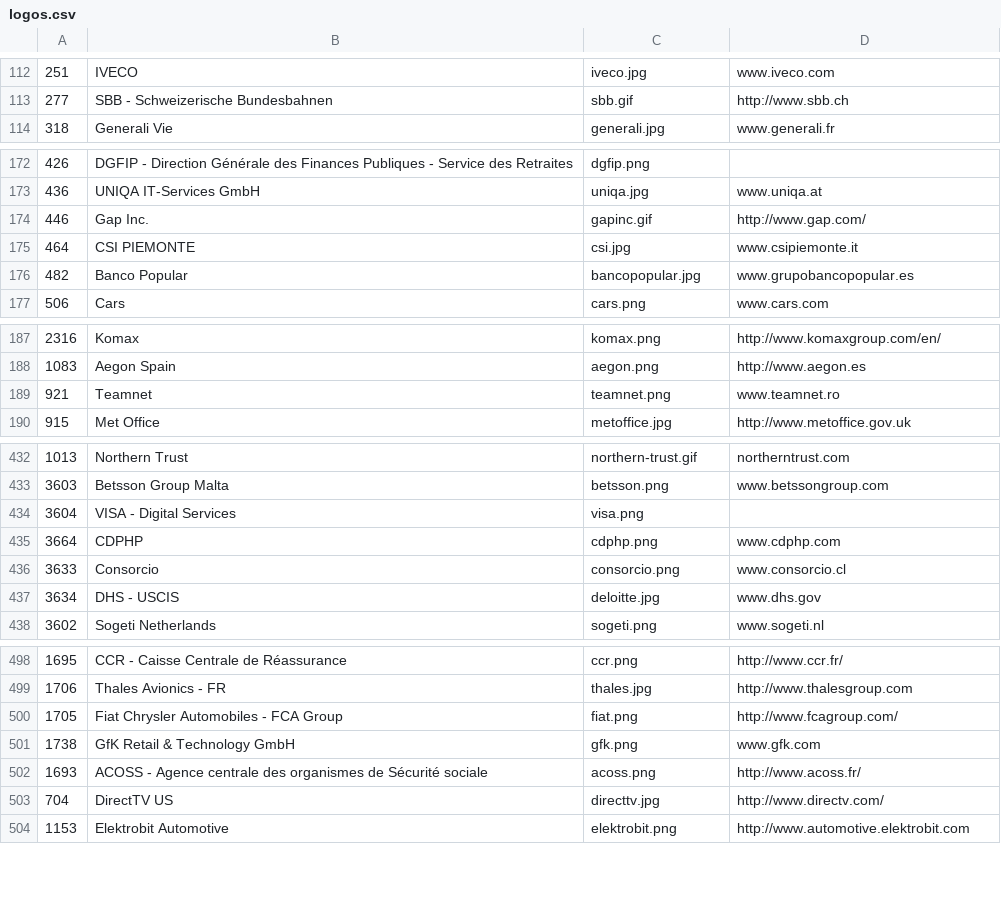
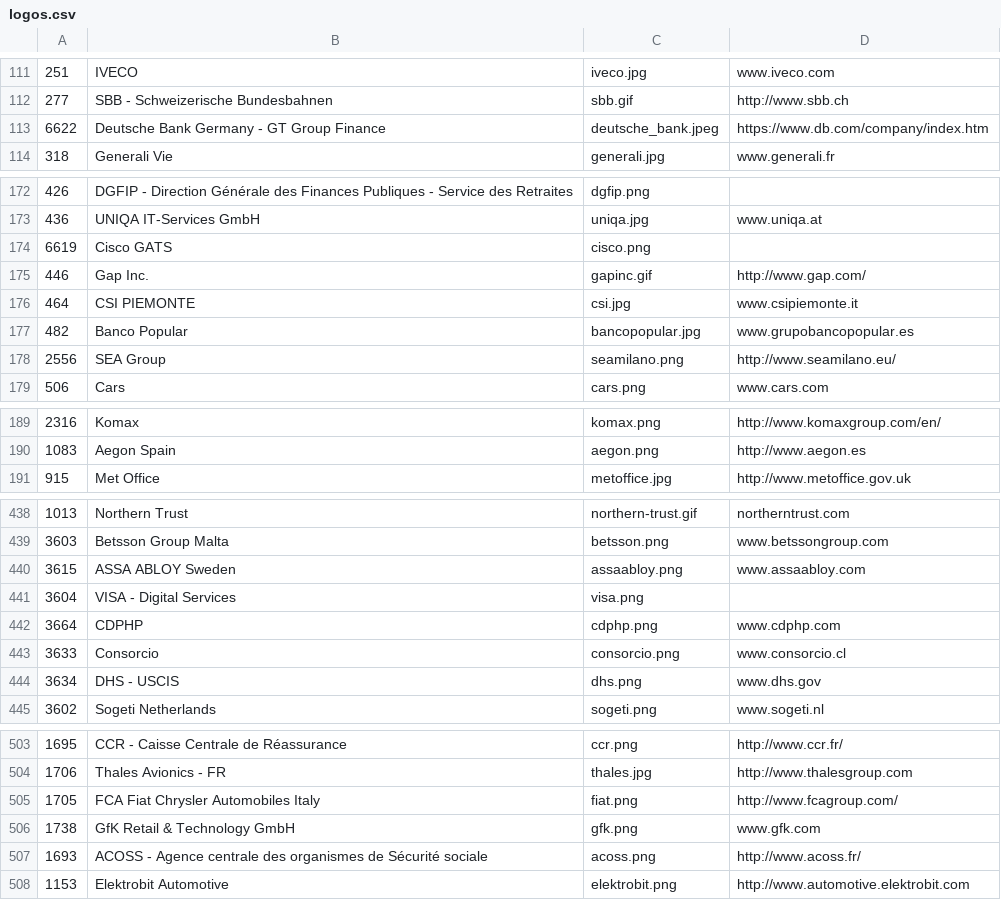
Before and after one commit to SonarSource/websites, a CSV file: _scripts/logos.csv, drawn as a sheet; only a part is shown, gaps mark what is left out; the diff covers the shown part only.

```diff
--- a/_scripts/logos.csv
+++ b/_scripts/logos.csv
@@ -113,2 +112,3 @@
 "277","SBB - Schweizerische Bundesbahnen","sbb.gif","http://www.sbb.ch"
+"6622","Deutsche Bank Germany - GT Group Finance","deutsche_bank.jpeg","https://www.db.com/company/index.htm"
 "318","Generali Vie","generali.jpg","www.generali.fr"
@@ -173,2 +173,3 @@
 "436","UNIQA IT-Services GmbH","uniqa.jpg","www.uniqa.at"
+"6619","Cisco GATS","cisco.png",""
 "446","Gap Inc.","gapinc.gif","http://www.gap.com/"
@@ -176,2 +177,3 @@
 "482","Banco Popular","bancopopular.jpg","www.grupobancopopular.es"
+"2556","SEA Group","seamilano.png","http://www.seamilano.eu/"
 "506","Cars","cars.png","www.cars.com"
@@ -188,3 +190,2 @@
 "1083","Aegon Spain","aegon.png","http://www.aegon.es"
-"921","Teamnet","teamnet.png","www.teamnet.ro"
 "915","Met Office","metoffice.jpg","http://www.metoffice.gov.uk"
@@ -433,2 +439,3 @@
 "3603","Betsson Group Malta","betsson.png","www.betssongroup.com"
+"3615","ASSA ABLOY Sweden","assaabloy.png","www.assaabloy.com"
 "3604","VISA - Digital Services","visa.png",""
@@ -436,3 +443,3 @@
 "3633","Consorcio","consorcio.png","www.consorcio.cl"
-"3634","DHS - USCIS","deloitte.jpg","www.dhs.gov"
+"3634","DHS - USCIS","dhs.png","www.dhs.gov"
 "3602","Sogeti Netherlands","sogeti.png","www.sogeti.nl"
@@ -499,6 +504,5 @@
 "1706","Thales Avionics - FR","thales.jpg","http://www.thalesgroup.com"
-"1705","Fiat Chrysler Automobiles - FCA Group","fiat.png","http://www.fcagroup.com/"
+"1705","FCA Fiat Chrysler Automobiles Italy","fiat.png","http://www.fcagroup.com/"
 "1738","GfK Retail & Technology GmbH","gfk.png","www.gfk.com"
 "1693","ACOSS - Agence centrale des organismes de Sécurité sociale","acoss.png","http://www.acoss.fr/"
-"704","DirectTV US","directtv.jpg","http://www.directv.com/"
 "1153","Elektrobit Automotive","elektrobit.png","http://www.automotive.elektrobit.com"
```
Also changed, not shown: 12 added rows, 13 removed rows and 8 edited cells elsewhere in this file, 15 other files.
